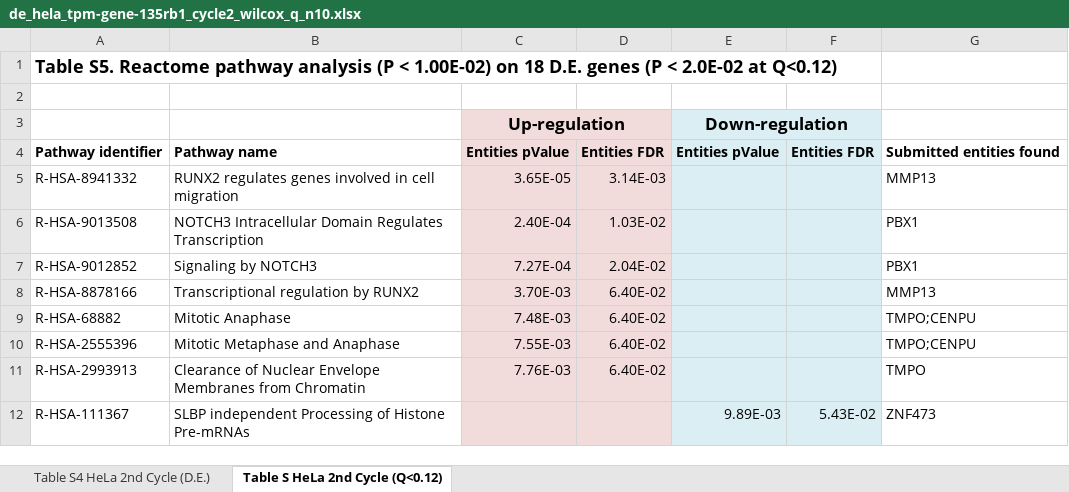
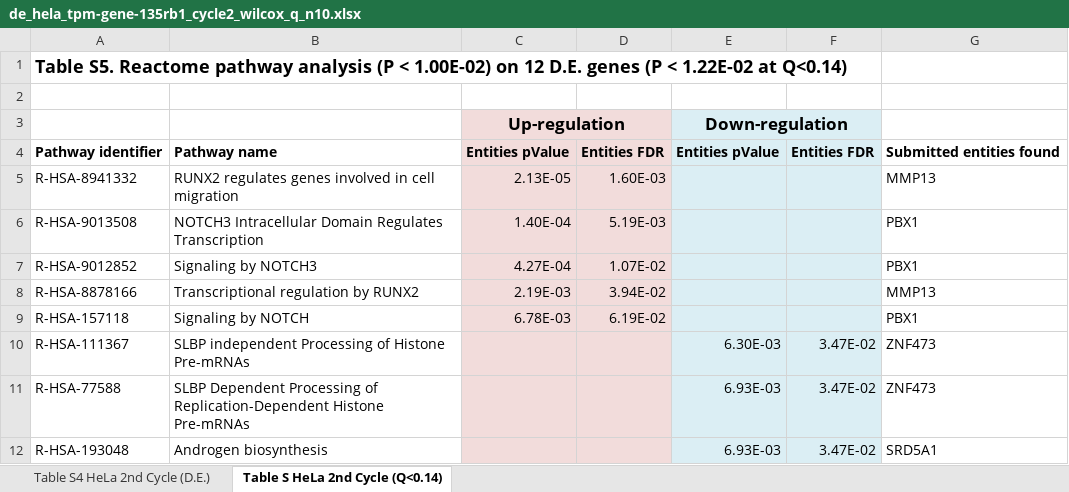
Before and after one commit to tsunpo/R, an Excel workbook: manuscripts/expression/hela-tpm-de/data/de_hela_tpm-gene-135rb1_cycle2_wilcox_q_n10.xlsx, sheet Table S HeLa 2nd Cycle (Q<0.14), drawn as a sheet; values as stored, in another font and other column widths than the file's, no borders; removed rows and columns are numbered as before the commit, all else as after; the diff names each change by its address in the sheet, - before the commit and + after, or states it on an @@ line.

```diff
--- a/manuscripts/expression/hela-tpm-de/data/de_hela_tpm-gene-135rb1_cycle2_wilcox_q_n10.xlsx (sheet Table S HeLa 2nd Cycle (Q<0.14))
+++ b/manuscripts/expression/hela-tpm-de/data/de_hela_tpm-gene-135rb1_cycle2_wilcox_q_n10.xlsx (sheet Table S HeLa 2nd Cycle (Q<0.14))
-sheet tab: Table S HeLa 2nd Cycle (Q<0.12)
+sheet tab: Table S HeLa 2nd Cycle (Q<0.14)
-A1: …1.00E-02) on 18 D.E. genes (P < 2.0E-02 at Q<0.12)
+A1: …1.00E-02) on 12 D.E. genes (P < 1.22E-02 at Q<0.14)
-C5: 3.65E-05
+C5: 2.13E-05
-D5: 3.14E-03
+D5: 1.60E-03
-C6: 2.40E-04
+C6: 1.40E-04
-D6: 1.03E-02
+D6: 5.19E-03
-C7: 7.27E-04
+C7: 4.27E-04
-D7: 2.04E-02
+D7: 1.07E-02
-C8: 3.70E-03
+C8: 2.19E-03
-D8: 6.40E-02
+D8: 3.94E-02
-row 9: R-HSA-68882 | Mitotic Anaphase | 7.48E-03 | 6.40E-02 |  |  | TMPO;CENPU
-row 10: R-HSA-2555396 | Mitotic Metaphase and Anaphase | 7.55E-03 | 6.40E-02 |  |  | TMPO;CENPU
-row 11: R-HSA-2993913 | Clearance of Nuclear Envelope Membranes from Chromatin | 7.76E-03 | 6.40E-02 |  |  | TMPO
+row 9: R-HSA-157118 | Signaling by NOTCH | 6.78E-03 | 6.19E-02 |  |  | PBX1
-E10: 9.89E-03
+E10: 6.30E-03
-F10: 5.43E-02
+F10: 3.47E-02
+row 11: R-HSA-77588 | SLBP Dependent Processing of Replication-Dependent Histone Pre-mRNAs |  |  | 6.93E-03 | 3.47E-02 | ZNF473
+row 12: R-HSA-193048 | Androgen biosynthesis |  |  | 6.93E-03 | 3.47E-02 | SRD5A1
```
Also changed, not shown: sheet Table S4 HeLa 2nd Cycle (D.E.), 14 other files.
